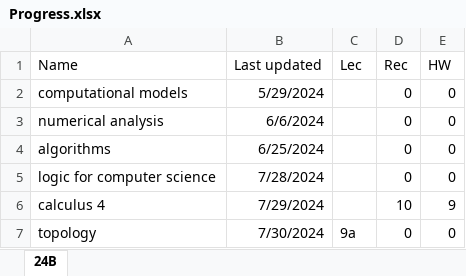
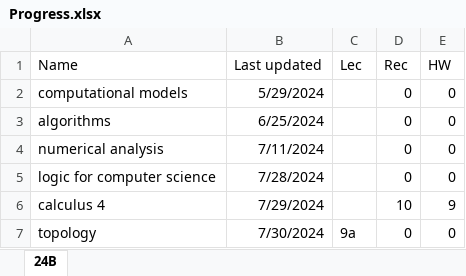
Before and after one commit to yeahBOYYYYY/math-summaries, an Excel workbook: lbl/Progress.xlsx, sheet 24B, drawn as a sheet; values as stored, in another font and other column widths than the file's, no borders; table styles not drawn; removed rows and columns are numbered as before the commit, all else as after; the diff names each change by its address in the sheet, - before the commit and + after, or states it on an @@ line.

```diff
--- a/lbl/Progress.xlsx (sheet 24B)
+++ b/lbl/Progress.xlsx (sheet 24B)
-row 3: numerical analysis | 6/6/2024 |  | 0 | 0
+row 4: numerical analysis | 7/11/2024 |  | 0 | 0
```
Also changed, not shown: 35 other files.
